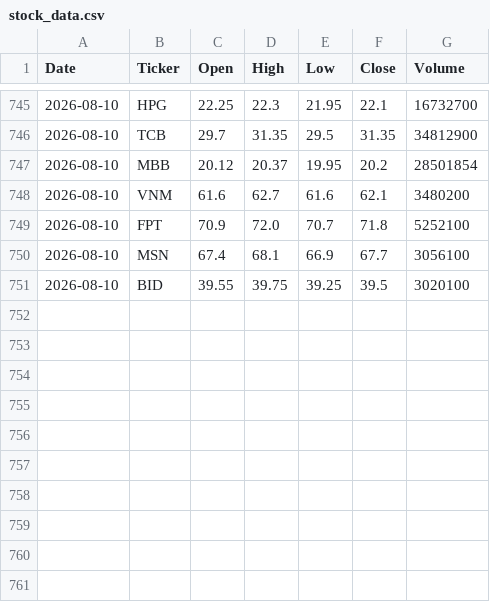
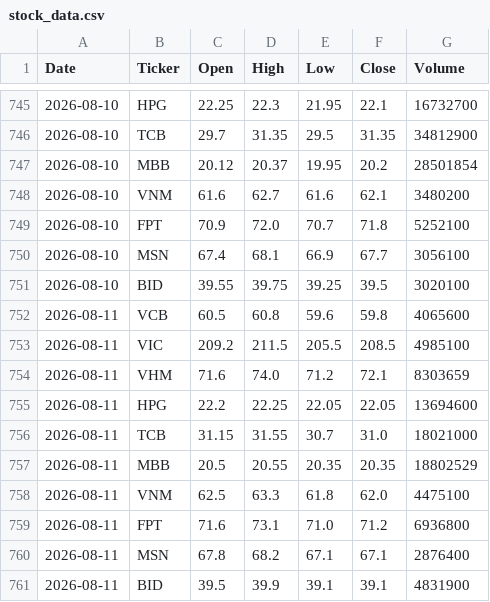
Before and after one commit to anhthoainguyen2026/vn-stock-data, a CSV file: data/stock_data.csv, drawn as a sheet; only a part is shown, gaps mark what is left out; the diff names each change by its address in the sheet, - before the commit and + after, or states it on an @@ line.

```diff
--- a/data/stock_data.csv
+++ b/data/stock_data.csv
+row 752: 2026-08-11 | VCB | 60.5 | 60.8 | 59.6 | 59.8 | 4065600
+row 753: 2026-08-11 | VIC | 209.2 | 211.5 | 205.5 | 208.5 | 4985100
+row 754: 2026-08-11 | VHM | 71.6 | 74.0 | 71.2 | 72.1 | 8303659
+row 755: 2026-08-11 | HPG | 22.2 | 22.25 | 22.05 | 22.05 | 13694600
+row 756: 2026-08-11 | TCB | 31.15 | 31.55 | 30.7 | 31.0 | 18021000
+row 757: 2026-08-11 | MBB | 20.5 | 20.55 | 20.35 | 20.35 | 18802529
+row 758: 2026-08-11 | VNM | 62.5 | 63.3 | 61.8 | 62.0 | 4475100
+row 759: 2026-08-11 | FPT | 71.6 | 73.1 | 71.0 | 71.2 | 6936800
+row 760: 2026-08-11 | MSN | 67.8 | 68.2 | 67.1 | 67.1 | 2876400
+row 761: 2026-08-11 | BID | 39.5 | 39.9 | 39.1 | 39.1 | 4831900
```
Also changed, not shown: 1 other file.
